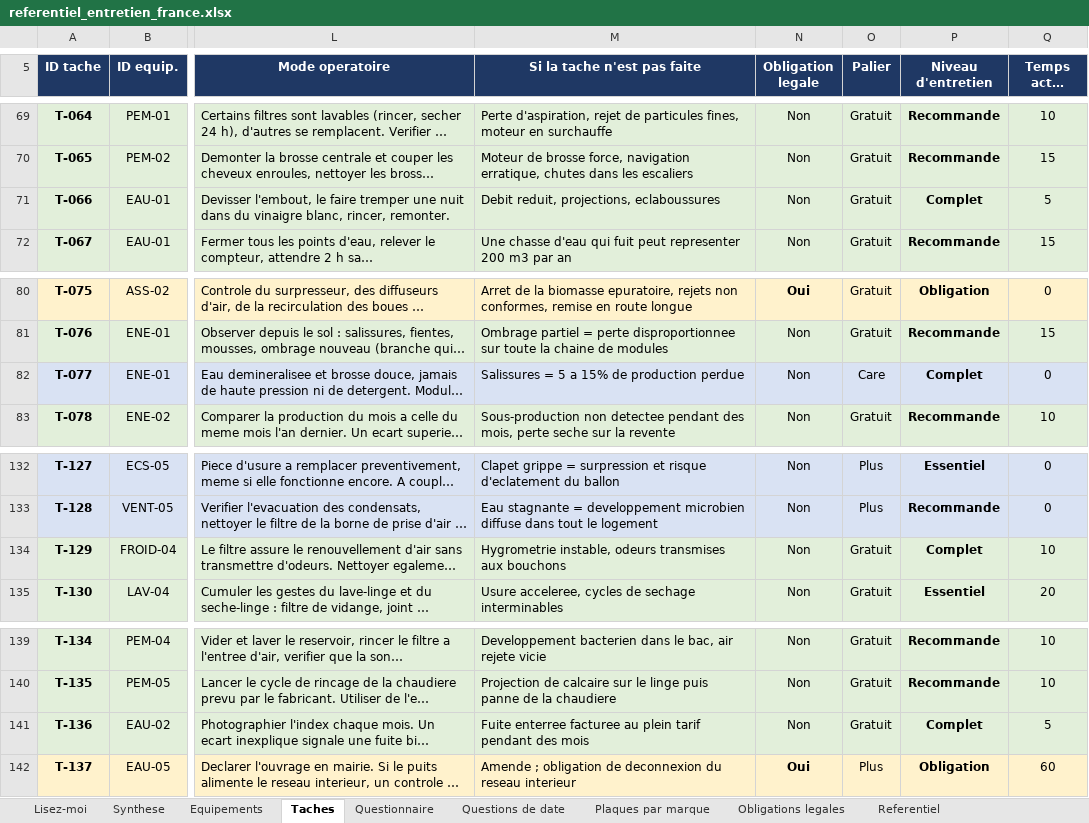
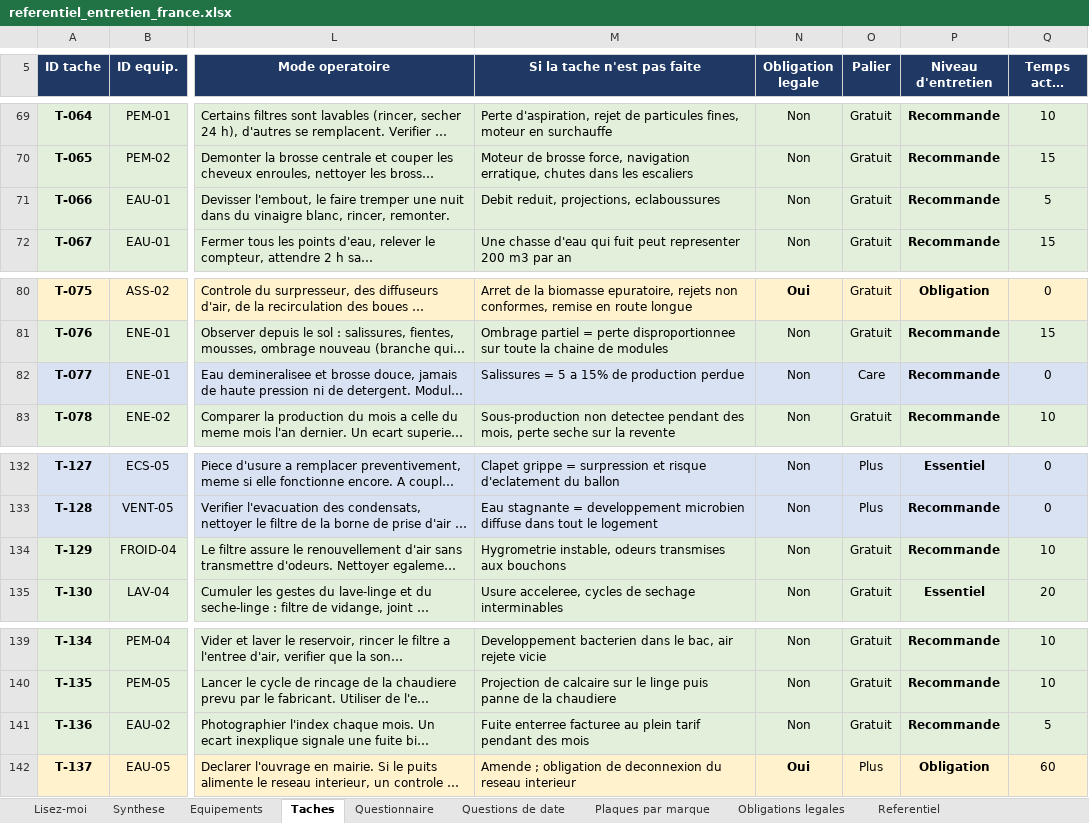
Before and after one commit to tw7289mbvf-ai/electro-care, an Excel workbook: docs/referentiel_entretien_france.xlsx, sheet Taches, drawn as a sheet; only a part is shown, gaps mark what is left out; long unchanged cells end in …; values as stored, in another font and other column widths than the file's, no borders; charts and pictures not drawn; the diff covers the shown part only; the diff names each change by its address in the sheet, - before the commit and + after, or states it on an @@ line.

```diff
--- a/docs/referentiel_entretien_france.xlsx (sheet Taches)
+++ b/docs/referentiel_entretien_france.xlsx (sheet Taches)
-P71 (Niveau d'entretien): Complet
+P71 (Niveau d'entretien): Recommande
-P82 (Niveau d'entretien): Complet
+P82 (Niveau d'entretien): Recommande
-P134 (Niveau d'entretien): Complet
+P134 (Niveau d'entretien): Recommande
-P141 (Niveau d'entretien): Complet
+P141 (Niveau d'entretien): Recommande
```
Also changed, not shown: 10 edited cells elsewhere in this sheet, sheet Questionnaire, 11 other files.
